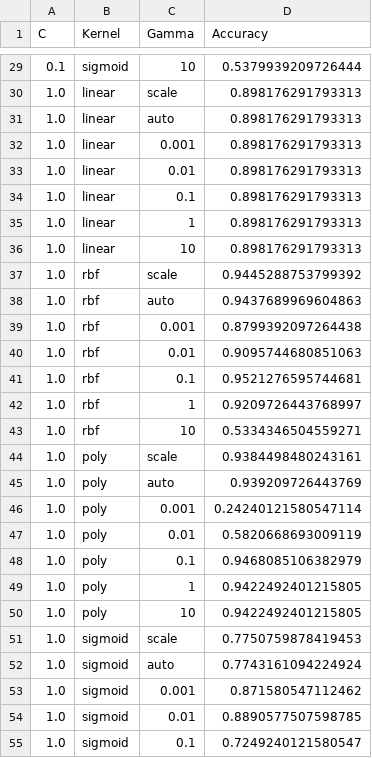
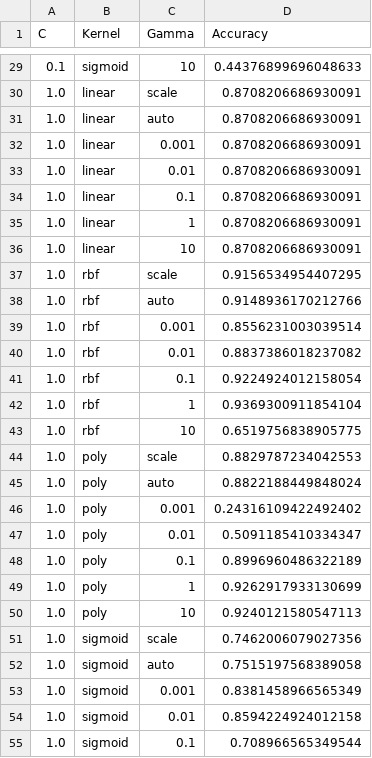
Before and after one commit to sheyn018/Plant-Disease-Detection, a CSV file: dataset/csv/grid_search_results.csv, drawn as a sheet; only a part is shown, gaps mark what is left out; the diff covers the shown part only.

```diff
--- a/dataset/csv/grid_search_results.csv
+++ b/dataset/csv/grid_search_results.csv
@@ -29,27 +29,27 @@ C,Kernel,Gamma,Accuracy
-0.1,sigmoid,10,0.5379939209726444
-1.0,linear,scale,0.898176291793313
-1.0,linear,auto,0.898176291793313
-1.0,linear,0.001,0.898176291793313
-1.0,linear,0.01,0.898176291793313
-1.0,linear,0.1,0.898176291793313
-1.0,linear,1,0.898176291793313
-1.0,linear,10,0.898176291793313
-1.0,rbf,scale,0.9445288753799392
-1.0,rbf,auto,0.9437689969604863
-1.0,rbf,0.001,0.8799392097264438
-1.0,rbf,0.01,0.9095744680851063
-1.0,rbf,0.1,0.9521276595744681
-1.0,rbf,1,0.9209726443768997
-1.0,rbf,10,0.5334346504559271
-1.0,poly,scale,0.9384498480243161
-1.0,poly,auto,0.939209726443769
-1.0,poly,0.001,0.24240121580547114
-1.0,poly,0.01,0.5820668693009119
-1.0,poly,0.1,0.9468085106382979
-1.0,poly,1,0.9422492401215805
-1.0,poly,10,0.9422492401215805
-1.0,sigmoid,scale,0.7750759878419453
-1.0,sigmoid,auto,0.7743161094224924
-1.0,sigmoid,0.001,0.871580547112462
-1.0,sigmoid,0.01,0.8890577507598785
-1.0,sigmoid,0.1,0.7249240121580547
+0.1,sigmoid,10,0.44376899696048633
+1.0,linear,scale,0.8708206686930091
+1.0,linear,auto,0.8708206686930091
+1.0,linear,0.001,0.8708206686930091
+1.0,linear,0.01,0.8708206686930091
+1.0,linear,0.1,0.8708206686930091
+1.0,linear,1,0.8708206686930091
+1.0,linear,10,0.8708206686930091
+1.0,rbf,scale,0.9156534954407295
+1.0,rbf,auto,0.9148936170212766
+1.0,rbf,0.001,0.8556231003039514
+1.0,rbf,0.01,0.8837386018237082
+1.0,rbf,0.1,0.9224924012158054
+1.0,rbf,1,0.9369300911854104
+1.0,rbf,10,0.6519756838905775
+1.0,poly,scale,0.8829787234042553
+1.0,poly,auto,0.8822188449848024
+1.0,poly,0.001,0.24316109422492402
+1.0,poly,0.01,0.5091185410334347
+1.0,poly,0.1,0.8996960486322189
+1.0,poly,1,0.9262917933130699
+1.0,poly,10,0.9240121580547113
+1.0,sigmoid,scale,0.7462006079027356
+1.0,sigmoid,auto,0.7515197568389058
+1.0,sigmoid,0.001,0.8381458966565349
+1.0,sigmoid,0.01,0.8594224924012158
+1.0,sigmoid,0.1,0.708966565349544
```
Also changed, not shown: 83 edited cells elsewhere in this file, dataset/csv/pca.csv, 2 other files.
